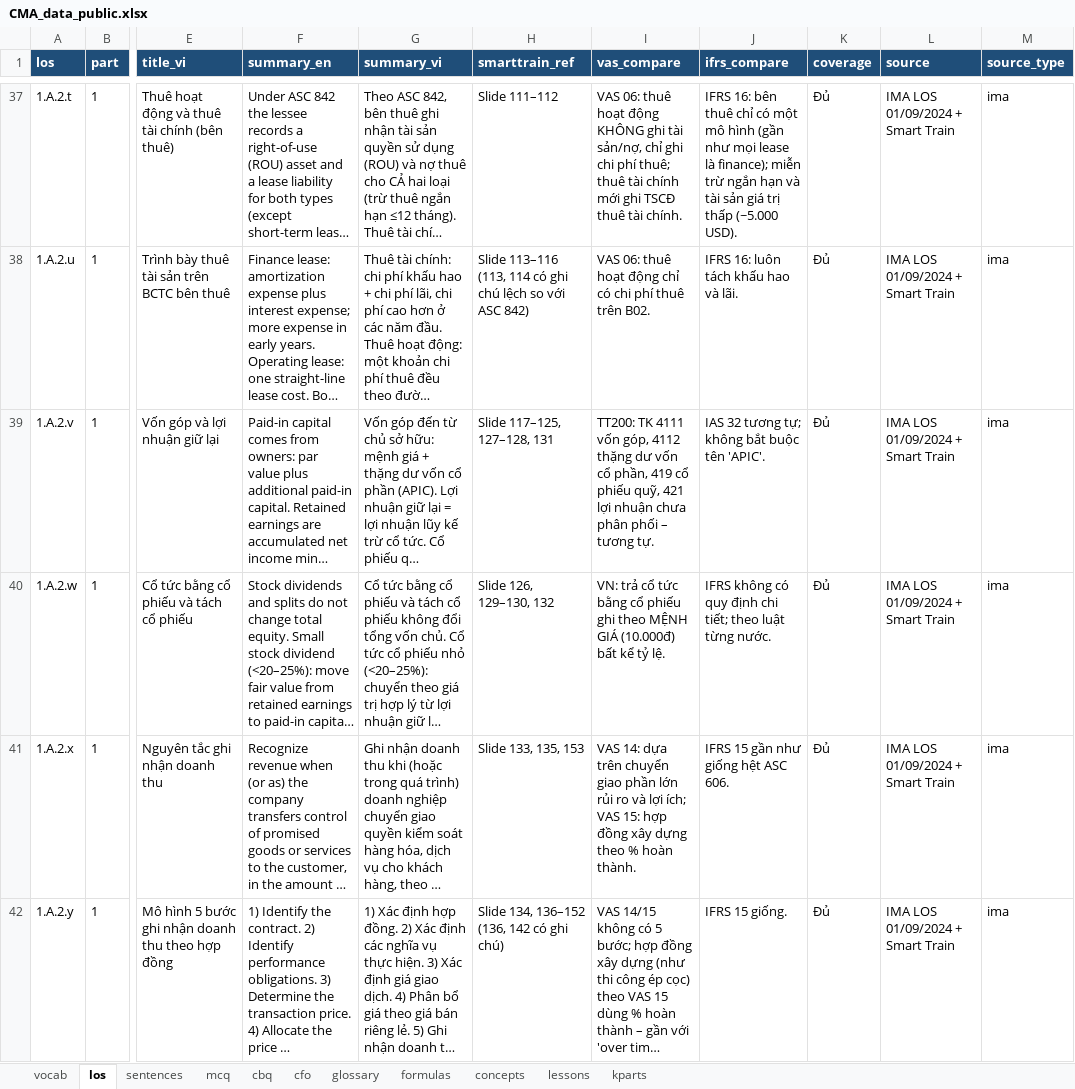
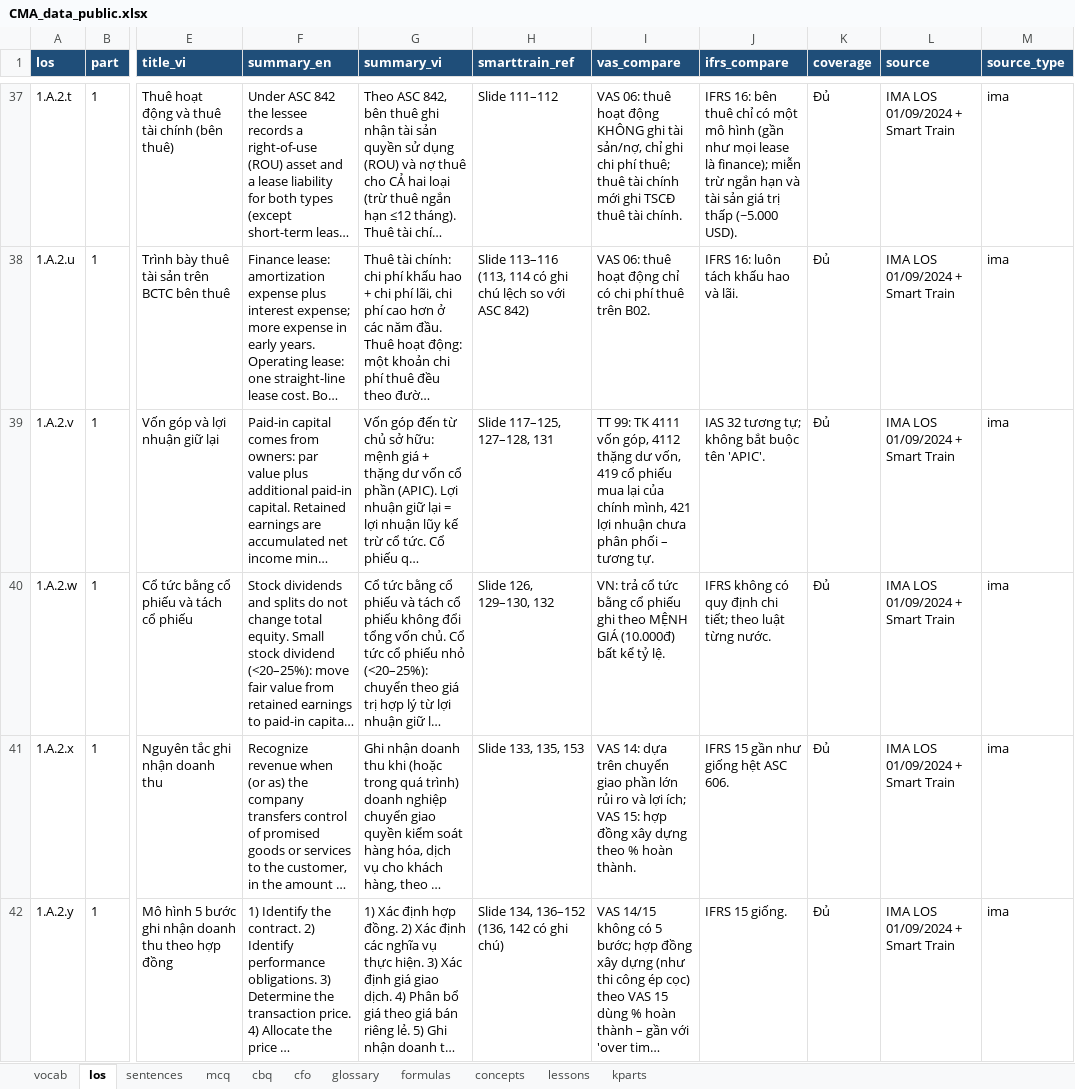
Before and after one commit to huongnttiengnhat-debug/cma-study, an Excel workbook: data/CMA_data_public.xlsx, sheet los, drawn as a sheet; only a part is shown, gaps mark what is left out; long unchanged cells end in …; values as stored, in another font and other column widths than the file's, no borders; the diff covers the shown part only; the diff names each change by its address in the sheet, - before the commit and + after, or states it on an @@ line.

```diff
--- a/data/CMA_data_public.xlsx (sheet los)
+++ b/data/CMA_data_public.xlsx (sheet los)
-I39 (vas_compare): TT200: TK 4111 vốn góp, 4112 thặng dư vốn cổ phần, 419 cổ phiếu quỹ, 421 lợi…
+I39 (vas_compare): TT 99: TK 4111 vốn góp, 4112 thặng dư vốn, 419 cổ phiếu mua lại của chính mình, 421 lợi…
```
Also changed, not shown: 8 edited cells elsewhere in this sheet, sheet concepts, sheet lessons, sheet kparts, 3 other files.
